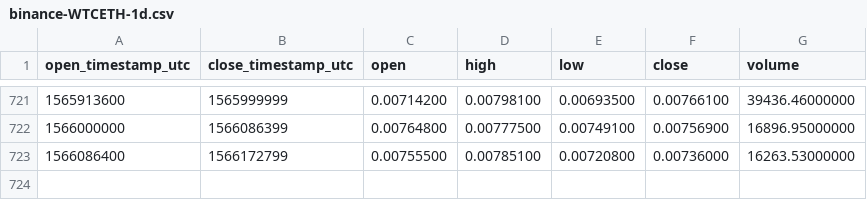
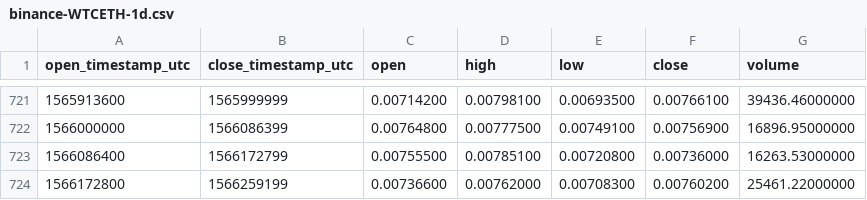
Before and after one commit to cryptobigbro/binance-WTCETH, a CSV file: binance-WTCETH-1d.csv, drawn as a sheet; only a part is shown, gaps mark what is left out; the diff names each change by its address in the sheet, - before the commit and + after, or states it on an @@ line.

Commit message:
Update OHLCV data.

```diff
--- a/binance-WTCETH-1d.csv
+++ b/binance-WTCETH-1d.csv
+row 724: 1566172800 | 1566259199 | 0.00736600 | 0.00762000 | 0.00708300 | 0.00760200 | 25461.22000000
```
Also changed, not shown: 1 other file.
